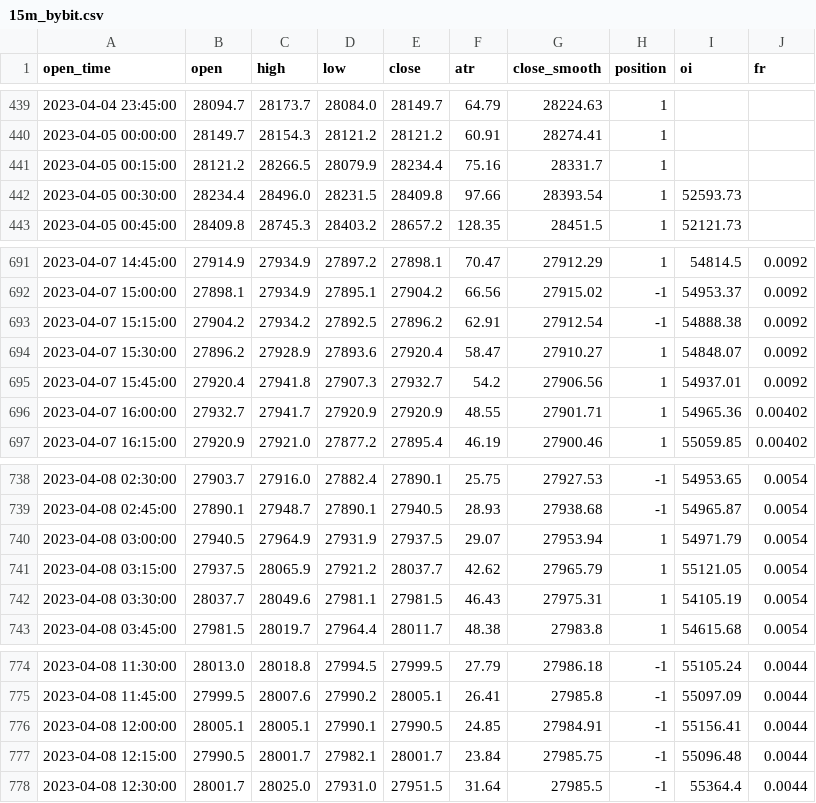
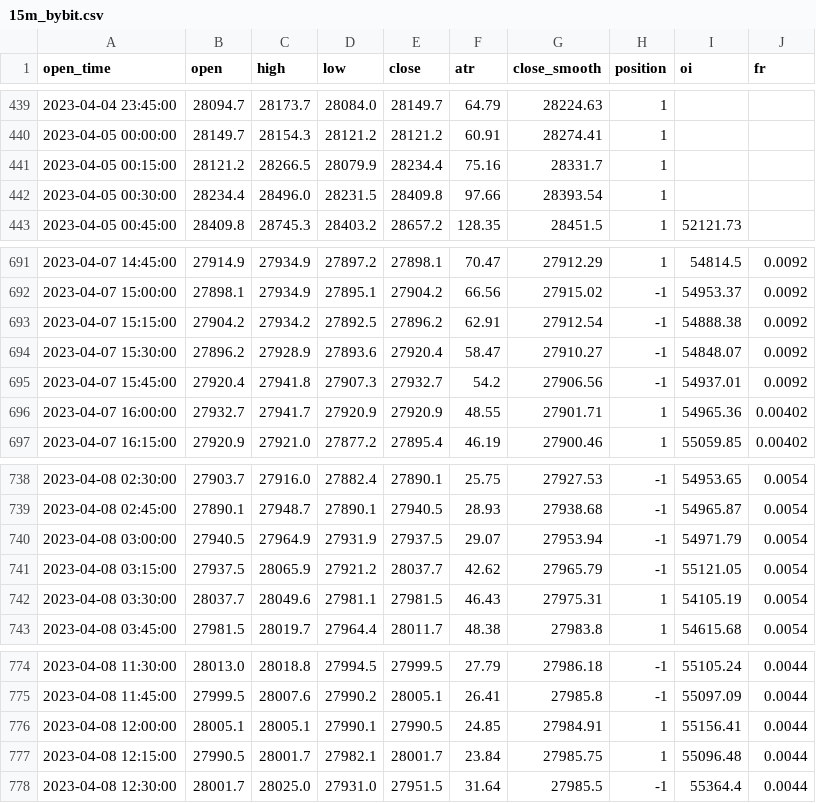
Before and after one commit to jaymgonzalez/btc-csv, a CSV file: 15m_bybit.csv, drawn as a sheet; only a part is shown, gaps mark what is left out; the diff covers the shown part only.

```diff
--- a/15m_bybit.csv
+++ b/15m_bybit.csv
@@ -441,3 +441,3 @@ open_time,open,high,low,close,atr,close_smooth,position,oi,fr
 2023-04-05 00:15:00,28121.2,28266.5,28079.9,28234.4,75.16,28331.7,1,,
-2023-04-05 00:30:00,28234.4,28496.0,28231.5,28409.8,97.66,28393.54,1,52593.73,
+2023-04-05 00:30:00,28234.4,28496.0,28231.5,28409.8,97.66,28393.54,1,,
 2023-04-05 00:45:00,28409.8,28745.3,28403.2,28657.2,128.35,28451.5,1,52121.73,
@@ -693,4 +693,4 @@ open_time,open,high,low,close,atr,close_smooth,position,oi,fr
 2023-04-07 15:15:00,27904.2,27934.2,27892.5,27896.2,62.91,27912.54,-1,54888.38,0.0092
-2023-04-07 15:30:00,27896.2,27928.9,27893.6,27920.4,58.47,27910.27,1,54848.07,0.0092
-2023-04-07 15:45:00,27920.4,27941.8,27907.3,27932.7,54.2,27906.56,1,54937.01,0.0092
+2023-04-07 15:30:00,27896.2,27928.9,27893.6,27920.4,58.47,27910.27,-1,54848.07,0.0092
+2023-04-07 15:45:00,27920.4,27941.8,27907.3,27932.7,54.2,27906.56,-1,54937.01,0.0092
 2023-04-07 16:00:00,27932.7,27941.7,27920.9,27920.9,48.55,27901.71,1,54965.36,0.00402
@@ -739,4 +739,4 @@ open_time,open,high,low,close,atr,close_smooth,position,oi,fr
 2023-04-08 02:45:00,27890.1,27948.7,27890.1,27940.5,28.93,27938.68,-1,54965.87,0.0054
-2023-04-08 03:00:00,27940.5,27964.9,27931.9,27937.5,29.07,27953.94,1,54971.79,0.0054
-2023-04-08 03:15:00,27937.5,28065.9,27921.2,28037.7,42.62,27965.79,1,55121.05,0.0054
+2023-04-08 03:00:00,27940.5,27964.9,27931.9,27937.5,29.07,27953.94,-1,54971.79,0.0054
+2023-04-08 03:15:00,27937.5,28065.9,27921.2,28037.7,42.62,27965.79,-1,55121.05,0.0054
 2023-04-08 03:30:00,28037.7,28049.6,27981.1,27981.5,46.43,27975.31,1,54105.19,0.0054
@@ -775,4 +775,4 @@ open_time,open,high,low,close,atr,close_smooth,position,oi,fr
 2023-04-08 11:45:00,27999.5,28007.6,27990.2,28005.1,26.41,27985.8,-1,55097.09,0.0044
-2023-04-08 12:00:00,28005.1,28005.1,27990.1,27990.5,24.85,27984.91,-1,55156.41,0.0044
-2023-04-08 12:15:00,27990.5,28001.7,27982.1,28001.7,23.84,27985.75,-1,55096.48,0.0044
+2023-04-08 12:00:00,28005.1,28005.1,27990.1,27990.5,24.85,27984.91,1,55156.41,0.0044
+2023-04-08 12:15:00,27990.5,28001.7,27982.1,28001.7,23.84,27985.75,1,55096.48,0.0044
 2023-04-08 12:30:00,28001.7,28025.0,27931.0,27951.5,31.64,27985.5,-1,55364.4,0.0044
```
Also changed, not shown: 1 added row and 28 edited cells elsewhere in this file.
